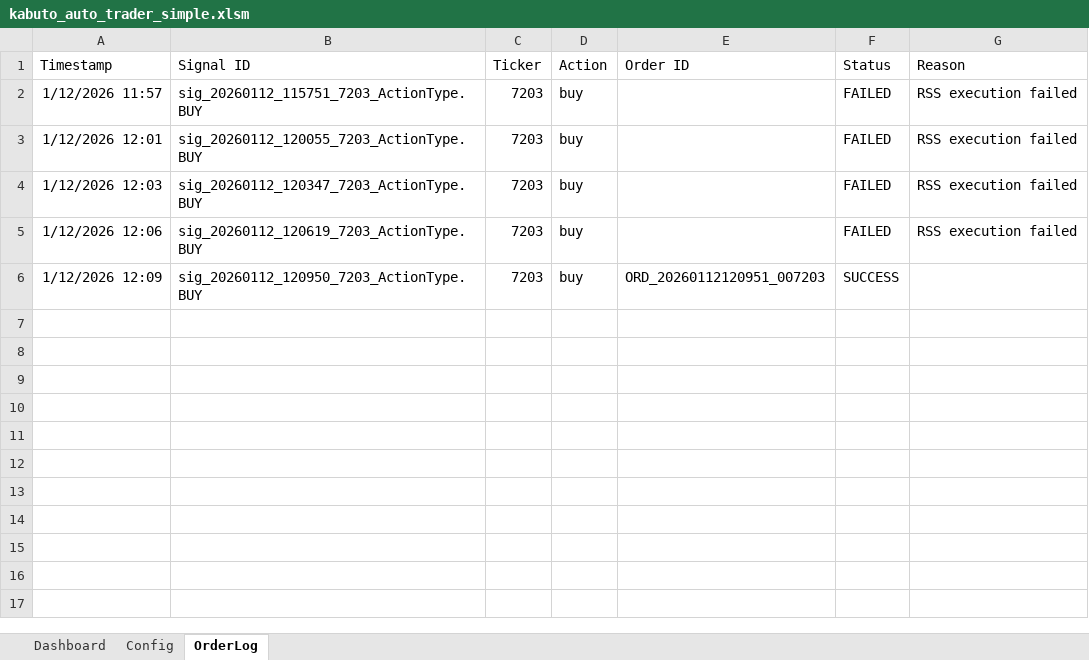
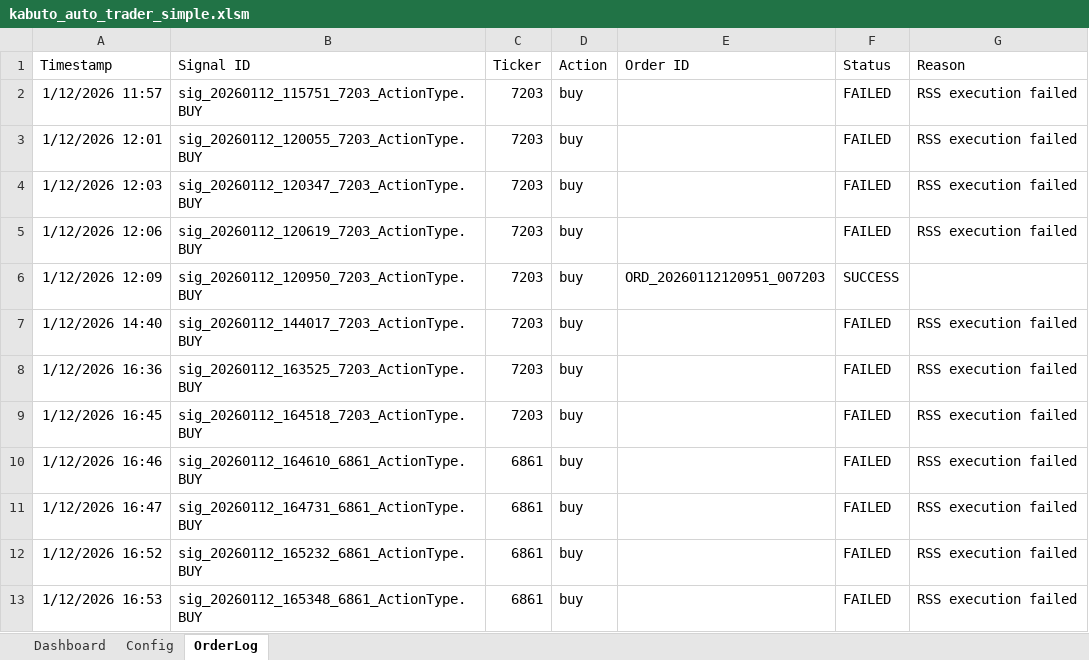
Before and after one commit to binzheng/kabuto-auto-trader, an Excel workbook: excel_vba_simplified/kabuto_auto_trader_simple.xlsm, sheet OrderLog, drawn as a sheet; values as stored, in another font and other column widths than the file's, no borders; the diff names each change by its address in the sheet, - before the commit and + after, or states it on an @@ line.

Commit message:
ExcelとRelay
Excel modulesの追加
relay_serverのpy修正

```diff
--- a/excel_vba_simplified/kabuto_auto_trader_simple.xlsm (sheet OrderLog)
+++ b/excel_vba_simplified/kabuto_auto_trader_simple.xlsm (sheet OrderLog)
+row 7: 1/12/2026 14:40 | sig_20260112_144017_7203_ActionType.BUY | 7203 | buy |  | FAILED | RSS execution failed
+row 8: 1/12/2026 16:36 | sig_20260112_163525_7203_ActionType.BUY | 7203 | buy |  | FAILED | RSS execution failed
+row 9: 1/12/2026 16:45 | sig_20260112_164518_7203_ActionType.BUY | 7203 | buy |  | FAILED | RSS execution failed
+row 10: 1/12/2026 16:46 | sig_20260112_164610_6861_ActionType.BUY | 6861 | buy |  | FAILED | RSS execution failed
+row 11: 1/12/2026 16:47 | sig_20260112_164731_6861_ActionType.BUY | 6861 | buy |  | FAILED | RSS execution failed
+row 12: 1/12/2026 16:52 | sig_20260112_165232_6861_ActionType.BUY | 6861 | buy |  | FAILED | RSS execution failed
+row 13: 1/12/2026 16:53 | sig_20260112_165348_6861_ActionType.BUY | 6861 | buy |  | FAILED | RSS execution failed
```
Also changed, not shown: sheet Dashboard, sheet Config, charts or pictures, 9 other files.
